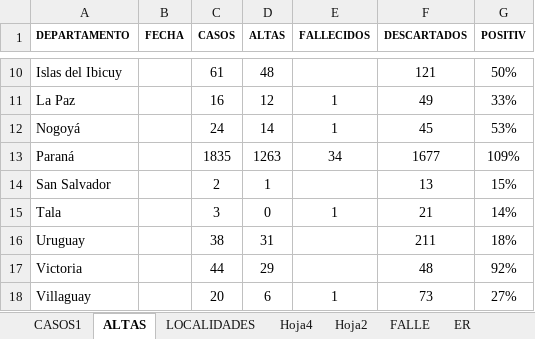
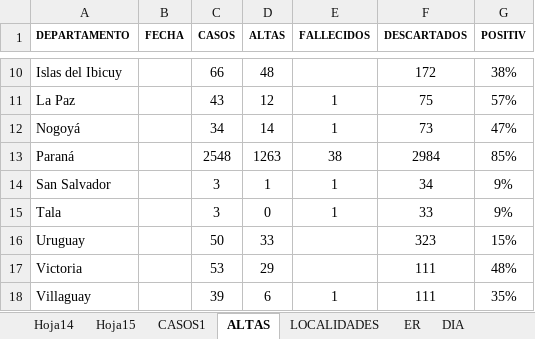
Before and after one commit to GIBD/covid, an Excel workbook: data/entre_rios_casos.xlsx, sheet ALTAS, drawn as a sheet; only a part is shown, gaps mark what is left out; values as stored, in another font and other column widths than the file's, no borders; the diff covers the shown part only; the diff names each change by its address in the sheet, - before the commit and + after, or states it on an @@ line.

```diff
--- a/data/entre_rios_casos.xlsx (sheet ALTAS)
+++ b/data/entre_rios_casos.xlsx (sheet ALTAS)
-sheet tab: Hoja4
-sheet tab: Hoja2
+sheet tab: Hoja14
+sheet tab: Hoja15
+sheet tab: DIA
-C10 (CASOS): 61
+C10 (CASOS): 66
-F10 (DESCARTADOS): 121
+F10 (DESCARTADOS): 172
-G10 (POSITIV): 50%
+G10 (POSITIV): 38%
-C11 (CASOS): 16
+C11 (CASOS): 43
-F11 (DESCARTADOS): 49
+F11 (DESCARTADOS): 75
-G11 (POSITIV): 33%
+G11 (POSITIV): 57%
-C12 (CASOS): 24
+C12 (CASOS): 34
-F12 (DESCARTADOS): 45
+F12 (DESCARTADOS): 73
-G12 (POSITIV): 53%
+G12 (POSITIV): 47%
-C13 (CASOS): 1835
+C13 (CASOS): 2548
-E13 (FALLECIDOS): 34
+E13 (FALLECIDOS): 38
-F13 (DESCARTADOS): 1677
+F13 (DESCARTADOS): 2984
-G13 (POSITIV): 109%
+G13 (POSITIV): 85%
-C14 (CASOS): 2
+C14 (CASOS): 3
-E14 (FALLECIDOS): (empty)
+E14 (FALLECIDOS): 1
-F14 (DESCARTADOS): 13
+F14 (DESCARTADOS): 34
-G14 (POSITIV): 15%
+G14 (POSITIV): 9%
-F15 (DESCARTADOS): 21
+F15 (DESCARTADOS): 33
-G15 (POSITIV): 14%
+G15 (POSITIV): 9%
-C16 (CASOS): 38
+C16 (CASOS): 50
-D16 (ALTAS): 31
+D16 (ALTAS): 33
-F16 (DESCARTADOS): 211
+F16 (DESCARTADOS): 323
-G16 (POSITIV): 18%
+G16 (POSITIV): 15%
-C17 (CASOS): 44
+C17 (CASOS): 53
-F17 (DESCARTADOS): 48
+F17 (DESCARTADOS): 111
-G17 (POSITIV): 92%
+G17 (POSITIV): 48%
-C18 (CASOS): 20
+C18 (CASOS): 39
-F18 (DESCARTADOS): 73
+F18 (DESCARTADOS): 111
-G18 (POSITIV): 27%
+G18 (POSITIV): 35%
```
Also changed, not shown: 31 edited cells elsewhere in this sheet, sheet entre_rios_casos, sheet CASOS1, sheet ER, sheet LOCALIDADES, other sheet tabs, hidden cells, charts or pictures, 4 other files.
